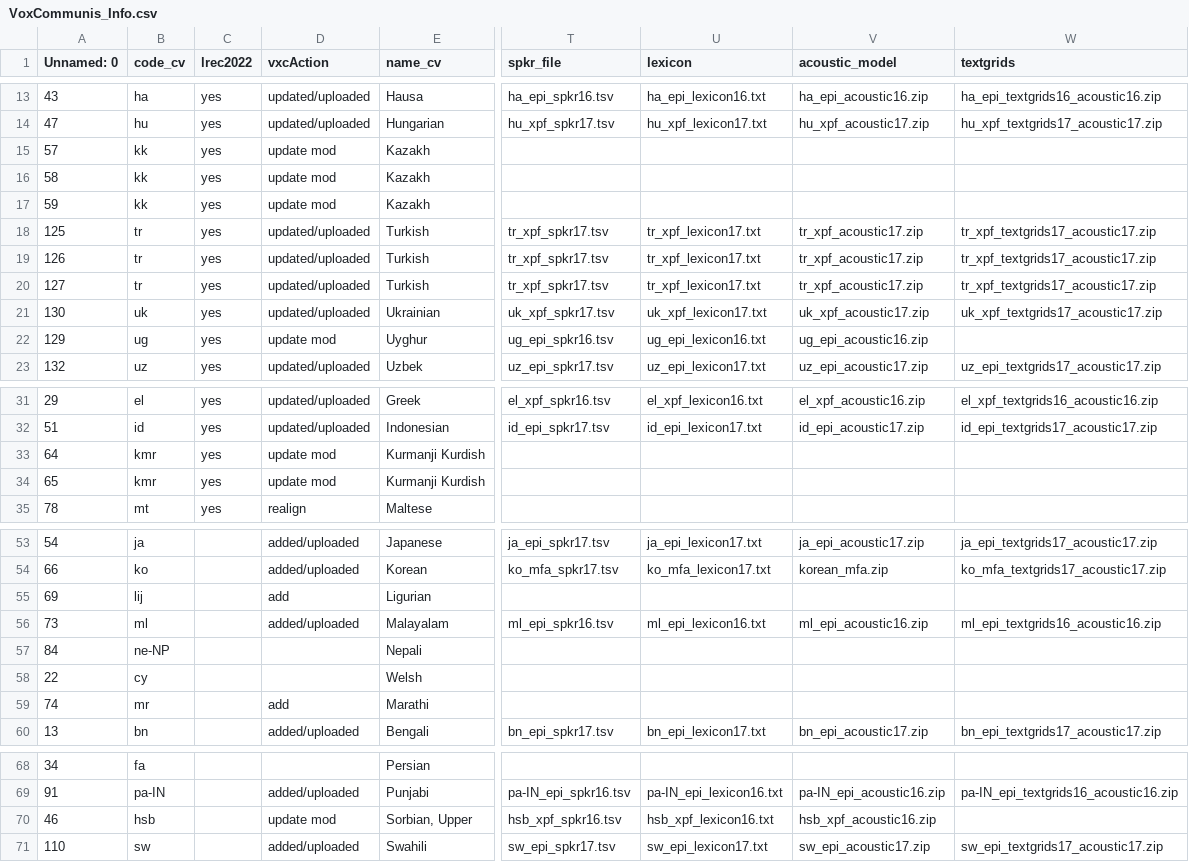
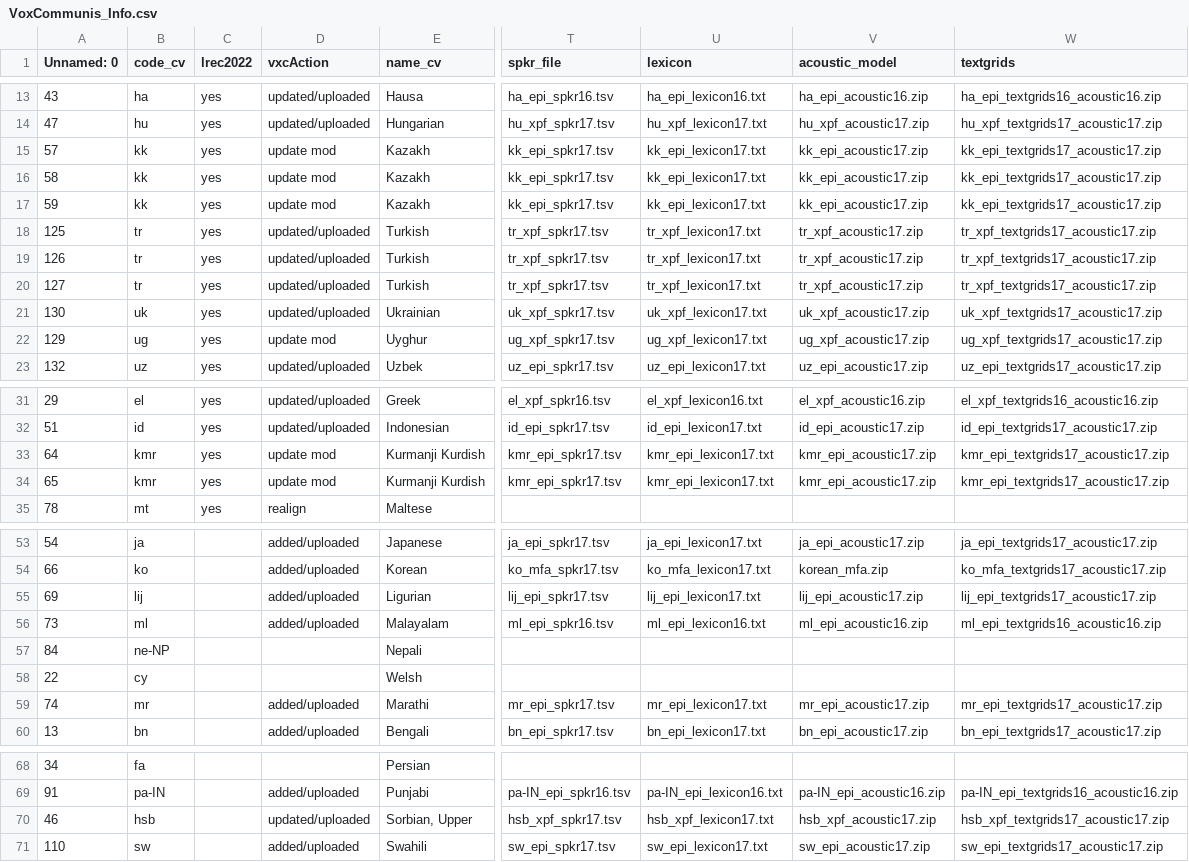
Before and after one commit to pacscilab/voxcommunis, a CSV file: vxc_pipeline/VoxCommunis_Info.csv, drawn as a sheet; only a part is shown, gaps mark what is left out; the diff covers the shown part only; the diff names each change by its address in the sheet, - before the commit and + after, or states it on an @@ line.

```diff
--- a/vxc_pipeline/VoxCommunis_Info.csv
+++ b/vxc_pipeline/VoxCommunis_Info.csv
-T15:T17 (spkr_file): (empty)
+T15:T17 (spkr_file): kk_epi_spkr17.tsv
-U15:U17 (lexicon): (empty)
+U15:U17 (lexicon): kk_epi_lexicon17.txt
-V15:V17 (acoustic_model): (empty)
+V15:V17 (acoustic_model): kk_epi_acoustic17.zip
-W15:W17 (textgrids): (empty)
+W15:W17 (textgrids): kk_epi_textgrids17_acoustic17.zip
-T22 (spkr_file): ug_epi_spkr16.tsv
+T22 (spkr_file): ug_xpf_spkr17.tsv
-U22 (lexicon): ug_epi_lexicon16.txt
+U22 (lexicon): ug_xpf_lexicon17.txt
-V22 (acoustic_model): ug_epi_acoustic16.zip
+V22 (acoustic_model): ug_xpf_acoustic17.zip
-W22 (textgrids): (empty)
+W22 (textgrids): ug_xpf_textgrids17_acoustic17.zip
-T33:T34 (spkr_file): (empty)
+T33:T34 (spkr_file): kmr_epi_spkr17.tsv
-U33:U34 (lexicon): (empty)
+U33:U34 (lexicon): kmr_epi_lexicon17.txt
-V33:V34 (acoustic_model): (empty)
+V33:V34 (acoustic_model): kmr_epi_acoustic17.zip
-W33:W34 (textgrids): (empty)
+W33:W34 (textgrids): kmr_epi_textgrids17_acoustic17.zip
-D55 (vxcAction): add
+D55 (vxcAction): added/uploaded
-T55 (spkr_file): (empty)
+T55 (spkr_file): lij_epi_spkr17.tsv
-U55 (lexicon): (empty)
+U55 (lexicon): lij_epi_lexicon17.txt
-V55 (acoustic_model): (empty)
+V55 (acoustic_model): lij_epi_acoustic17.zip
-W55 (textgrids): (empty)
+W55 (textgrids): lij_epi_textgrids17_acoustic17.zip
-D59 (vxcAction): add
+D59 (vxcAction): added/uploaded
-T59 (spkr_file): (empty)
+T59 (spkr_file): mr_epi_spkr17.tsv
-U59 (lexicon): (empty)
+U59 (lexicon): mr_epi_lexicon17.txt
-V59 (acoustic_model): (empty)
+V59 (acoustic_model): mr_epi_acoustic17.zip
-W59 (textgrids): (empty)
+W59 (textgrids): mr_epi_textgrids17_acoustic17.zip
-D70 (vxcAction): update mod
+D70 (vxcAction): updated/uploaded
-T70 (spkr_file): hsb_xpf_spkr16.tsv
+T70 (spkr_file): hsb_xpf_spkr17.tsv
-U70 (lexicon): hsb_xpf_lexicon16.txt
+U70 (lexicon): hsb_xpf_lexicon17.txt
-V70 (acoustic_model): hsb_xpf_acoustic16.zip
+V70 (acoustic_model): hsb_xpf_acoustic17.zip
-W70 (textgrids): (empty)
+W70 (textgrids): hsb_xpf_textgrids17_acoustic17.zip
```
Also changed, not shown: 3 edited cells elsewhere in this file, 5 other files.
